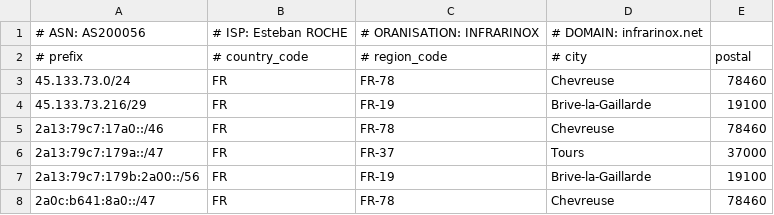
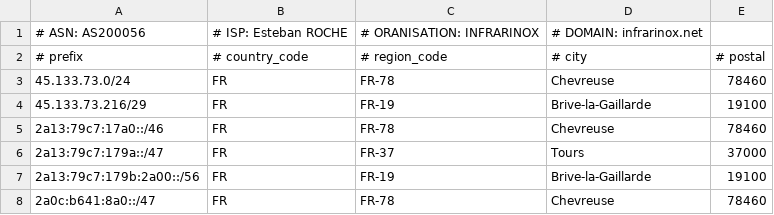
Before and after one commit to as200056/ips, a CSV file: geofeed.csv, drawn as a sheet.

Commit message:
Update geofeed.csv

```diff
--- a/geofeed.csv
+++ b/geofeed.csv
@@ -1,3 +1,3 @@
 # ASN: AS200056,# ISP: Esteban ROCHE,# ORANISATION: INFRARINOX,# DOMAIN: infrarinox.net,
-# prefix,# country_code,# region_code,# city,postal
+# prefix,# country_code,# region_code,# city,# postal
 45.133.73.0/24,FR,FR-78,Chevreuse,78460
```
